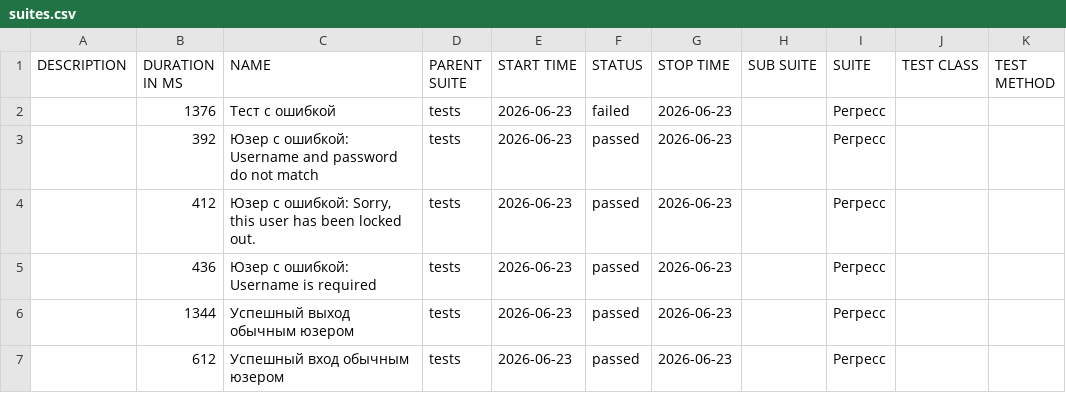
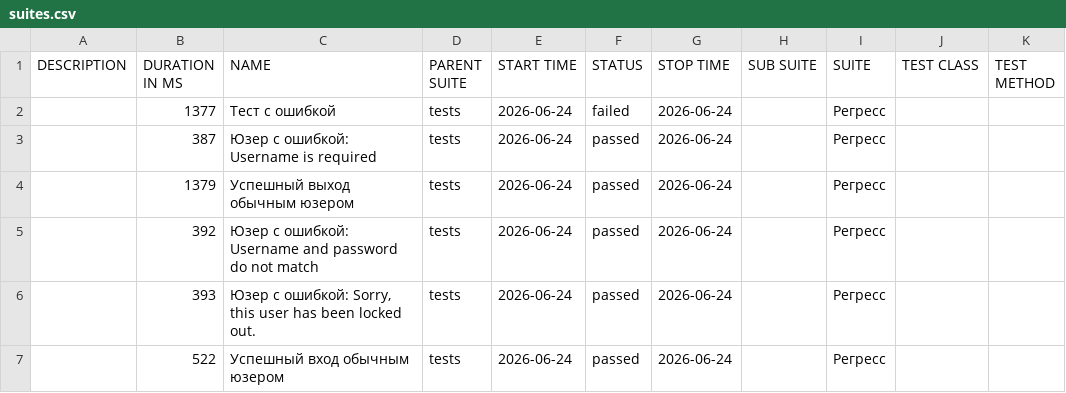
Before and after one commit to barsovichok/playwright_python_training, a CSV file: data/suites.csv, drawn as a sheet.

```diff
--- a/data/suites.csv
+++ b/data/suites.csv
@@ -1,7 +1,7 @@
 "DESCRIPTION","DURATION IN MS","NAME","PARENT SUITE","START TIME","STATUS","STOP TIME","SUB SUITE","SUITE","TEST CLASS","TEST METHOD"
-"","1376","Тест с ошибкой","tests","2026-06-23","failed","2026-06-23","","Регресс","",""
-"","392","Юзер с ошибкой: Username and password do not match","tests","2026-06-23","passed","2026-06-23","","Регресс","",""
-"","412","Юзер с ошибкой: Sorry, this user has been locked out.","tests","2026-06-23","passed","2026-06-23","","Регресс","",""
-"","436","Юзер с ошибкой: Username is required","tests","2026-06-23","passed","2026-06-23","","Регресс","",""
-"","1344","Успешный выход обычным юзером","tests","2026-06-23","passed","2026-06-23","","Регресс","",""
-"","612","Успешный вход обычным юзером","tests","2026-06-23","passed","2026-06-23","","Регресс","",""
+"","1377","Тест с ошибкой","tests","2026-06-24","failed","2026-06-24","","Регресс","",""
+"","387","Юзер с ошибкой: Username is required","tests","2026-06-24","passed","2026-06-24","","Регресс","",""
+"","1379","Успешный выход обычным юзером","tests","2026-06-24","passed","2026-06-24","","Регресс","",""
+"","392","Юзер с ошибкой: Username and password do not match","tests","2026-06-24","passed","2026-06-24","","Регресс","",""
+"","393","Юзер с ошибкой: Sorry, this user has been locked out.","tests","2026-06-24","passed","2026-06-24","","Регресс","",""
+"","522","Успешный вход обычным юзером","tests","2026-06-24","passed","2026-06-24","","Регресс","",""
```
Also changed, not shown: 29 other files.
